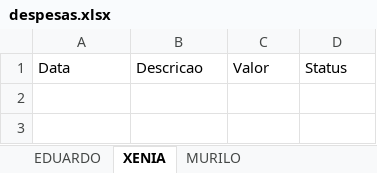
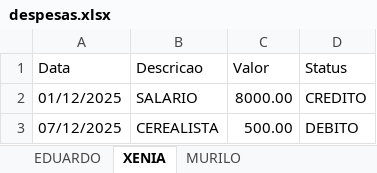
Before and after one commit to ed-ssouza/sitema_de_despesas, an Excel workbook: Arquivo/despesas.xlsx, sheet XENIA, drawn as a sheet; values as stored, in another font and other column widths than the file's, no borders; the diff names each change by its address in the sheet, - before the commit and + after, or states it on an @@ line.

```diff
--- a/Arquivo/despesas.xlsx (sheet XENIA)
+++ b/Arquivo/despesas.xlsx (sheet XENIA)
+row 2: 01/12/2025 | SALARIO | 8000.00 | CREDITO
+row 3: 07/12/2025 | CEREALISTA | 500.00 | DEBITO
```
Also changed, not shown: sheet EDUARDO, 2 other files.
